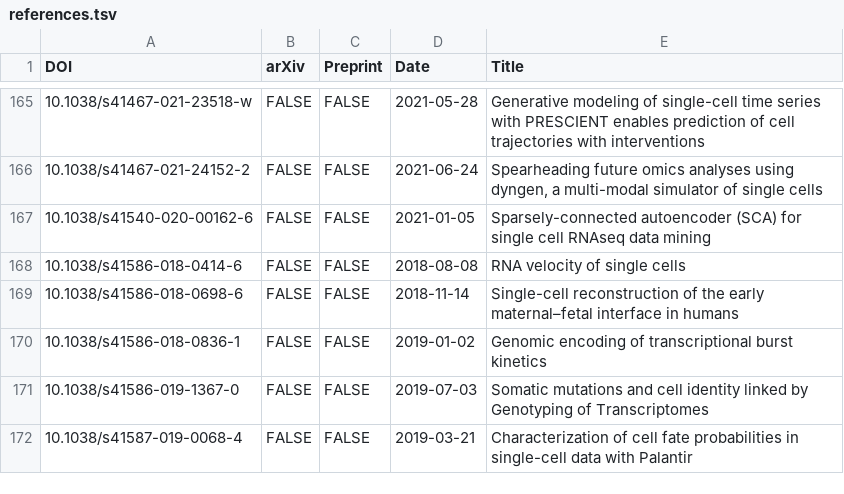
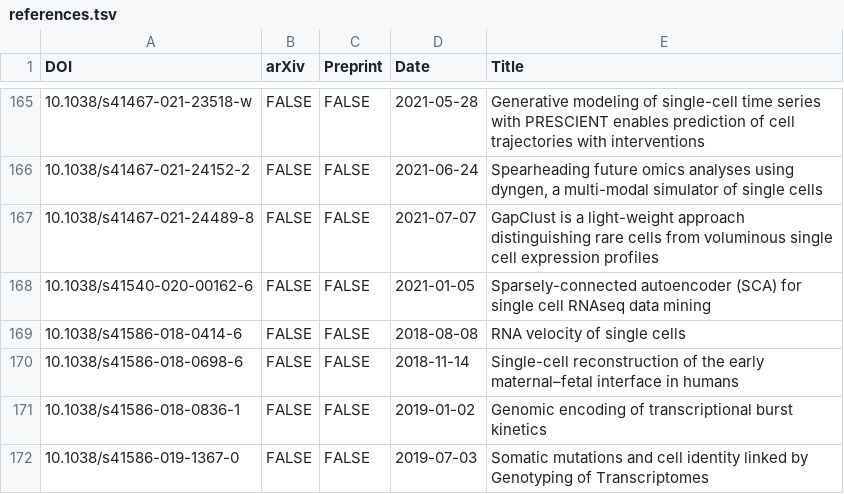
Before and after one commit to scRNA-tools/scRNA-tools, a TSV file: database/references.tsv, drawn as a sheet; only a part is shown, gaps mark what is left out; the shorter side is filled out with more unchanged rows.

Commit message:
New tool: GapClust
GapClust: Detecting rare cells from expression profiles by single cell RNA-seq

https://www.scrna-tools.org/tools#GapClust

```diff
--- a/database/references.tsv
+++ b/database/references.tsv
@@ -166,2 +166,3 @@ DOI	arXiv	Preprint	Date	Title
 10.1038/s41467-021-24152-2	FALSE	FALSE	2021-06-24	Spearheading future omics analyses using dyngen, a multi-modal simulator of single cells
+10.1038/s41467-021-24489-8	FALSE	FALSE	2021-07-07	GapClust is a light-weight approach distinguishing rare cells from voluminous single cell expression profiles
 10.1038/s41540-020-00162-6	FALSE	FALSE	2021-01-05	Sparsely-connected autoencoder (SCA) for single cell RNAseq data mining
```
Also changed, not shown: database/categories-idx.tsv, database/doi-idx.tsv, 3 other files.
